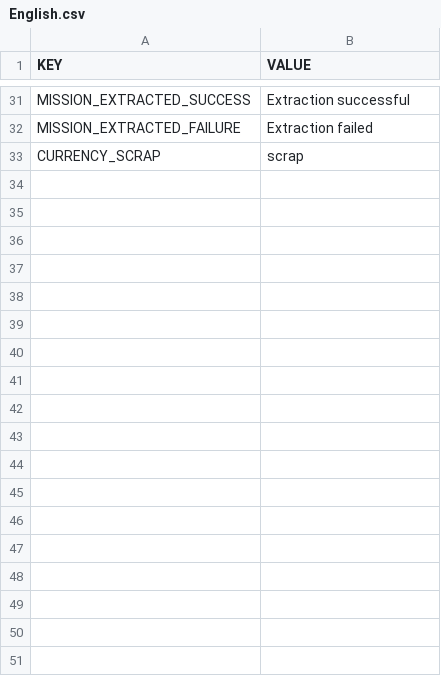
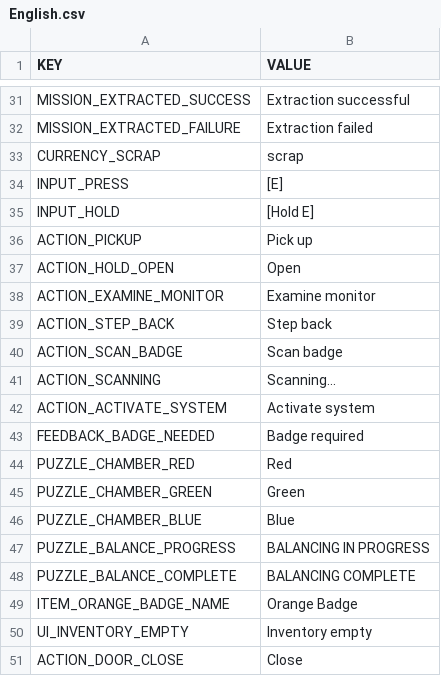
Before and after one commit to anod1/VoidWarranty, a CSV file: Assets/_Game/Data/Languages/English.csv, drawn as a sheet; only a part is shown, gaps mark what is left out; the diff names each change by its address in the sheet, - before the commit and + after, or states it on an @@ line.

```diff
--- a/Assets/_Game/Data/Languages/English.csv
+++ b/Assets/_Game/Data/Languages/English.csv
+row 34: INPUT_PRESS | [E]
+row 35: INPUT_HOLD | [Hold E]
+row 36: ACTION_PICKUP | Pick up
+row 37: ACTION_HOLD_OPEN | Open
+row 38: ACTION_EXAMINE_MONITOR | Examine monitor
+row 39: ACTION_STEP_BACK | Step back
+row 40: ACTION_SCAN_BADGE | Scan badge
+row 41: ACTION_SCANNING | Scanning...
+row 42: ACTION_ACTIVATE_SYSTEM | Activate system
+row 43: FEEDBACK_BADGE_NEEDED | Badge required
+row 44: PUZZLE_CHAMBER_RED | Red
+row 45: PUZZLE_CHAMBER_GREEN | Green
+row 46: PUZZLE_CHAMBER_BLUE | Blue
+row 47: PUZZLE_BALANCE_PROGRESS | BALANCING IN PROGRESS
+row 48: PUZZLE_BALANCE_COMPLETE | BALANCING COMPLETE
+row 49: ITEM_ORANGE_BADGE_NAME | Orange Badge
+row 50: UI_INVENTORY_EMPTY | Inventory empty
+row 51: ACTION_DOOR_CLOSE | Close
```
Also changed, not shown: Assets/_Game/Data/Languages/French.csv, 22 other files.
